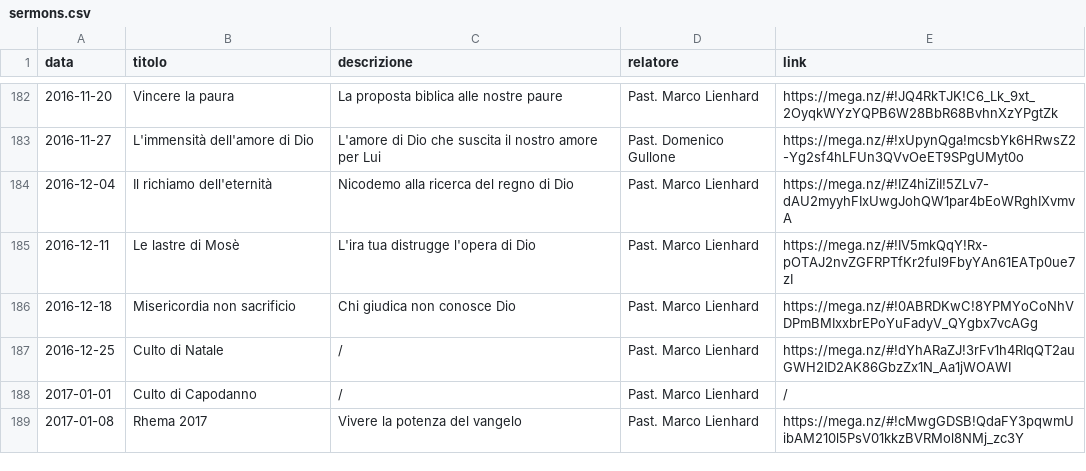
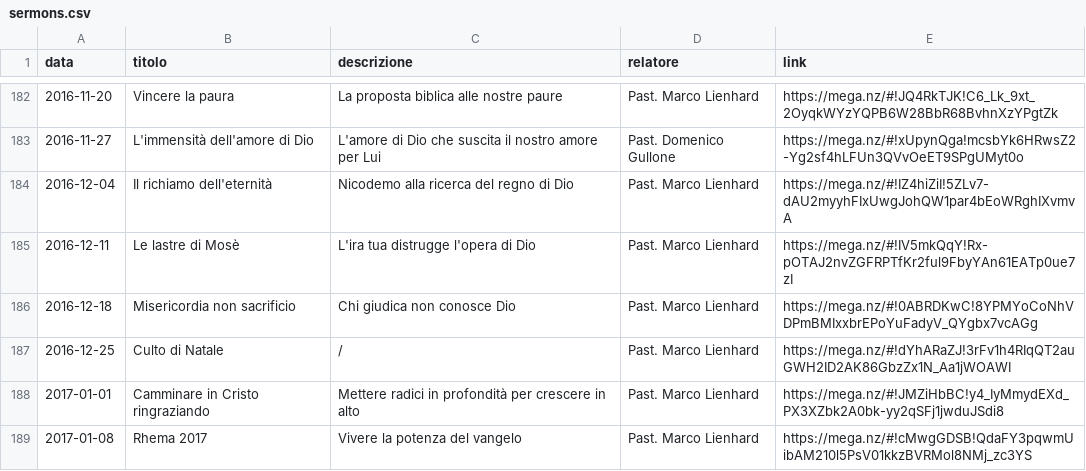
Before and after one commit to ChiesaSiloe/chiesasiloe.github.io, a CSV file: _data/sermons.csv, drawn as a sheet; only a part is shown, gaps mark what is left out.

```diff
--- a/_data/sermons.csv
+++ b/_data/sermons.csv
@@ -187,3 +187,3 @@ data,titolo,descrizione,relatore,link
 2016-12-25,Culto di Natale,/,Past. Marco Lienhard,https://mega.nz/#!dYhARaZJ!3rFv1h4RIqQT2auGWH2ID2AK86GbzZx1N_Aa1jWOAWI
-2017-01-01,Culto di Capodanno,/,Past. Marco Lienhard,/
-2017-01-08,Rhema 2017,Vivere la potenza del vangelo,Past. Marco Lienhard,https://mega.nz/#!cMwgGDSB!QdaFY3pqwmUibAM210l5PsV01kkzBVRMol8NMj_zc3Y
+2017-01-01,Camminare in Cristo ringraziando,Mettere radici in profondità per crescere in alto,Past. Marco Lienhard,https://mega.nz/#!JMZiHbBC!y4_IyMmydEXd_PX3XZbk2A0bk-yy2qSFj1jwduJSdi8
+2017-01-08,Rhema 2017,Vivere la potenza del vangelo,Past. Marco Lienhard,https://mega.nz/#!cMwgGDSB!QdaFY3pqwmUibAM210l5PsV01kkzBVRMol8NMj_zc3YS
```
Also changed, not shown: 1 other file.
